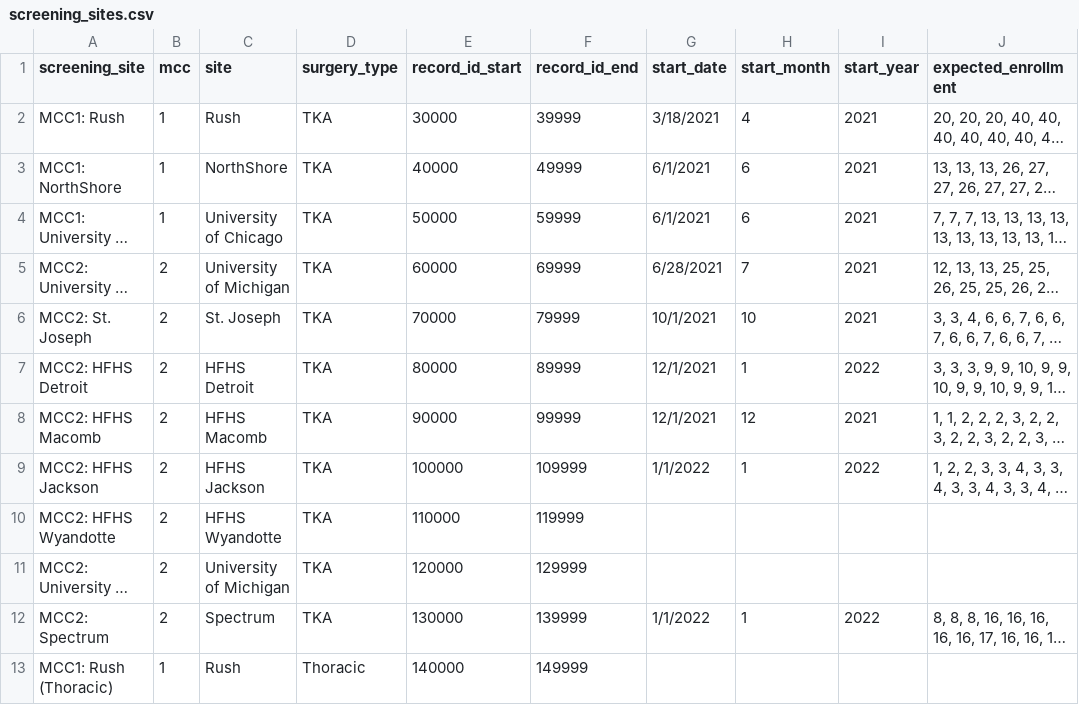
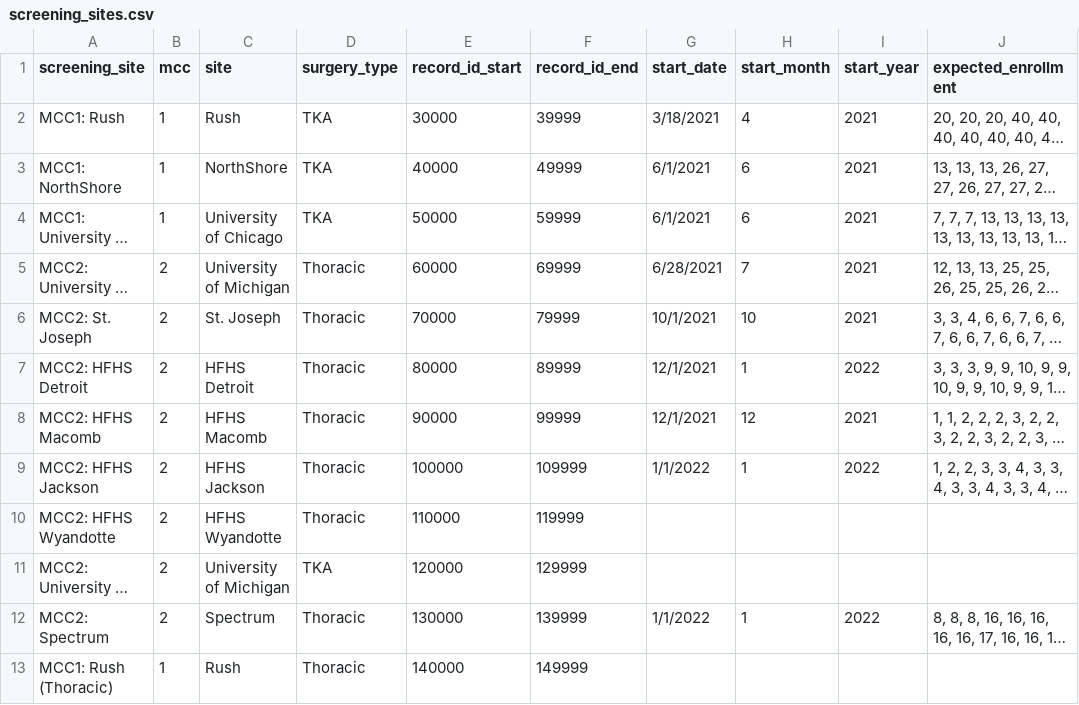
Before and after one commit to TACC/a2cps-weekly-dash, a CSV file: src/assets/screening_sites.csv, drawn as a sheet; only a part is shown; long unchanged cells end in …; the diff names each change by its address in the sheet, - before the commit and + after, or states it on an @@ line.

Commit message:
Update to new sites

```diff
--- a/src/assets/screening_sites.csv
+++ b/src/assets/screening_sites.csv
-D5:D10 (surgery_type): TKA
+D5:D10 (surgery_type): Thoracic
-D12 (surgery_type): TKA
+D12 (surgery_type): Thoracic
```
Also changed, not shown: 2 other files.
